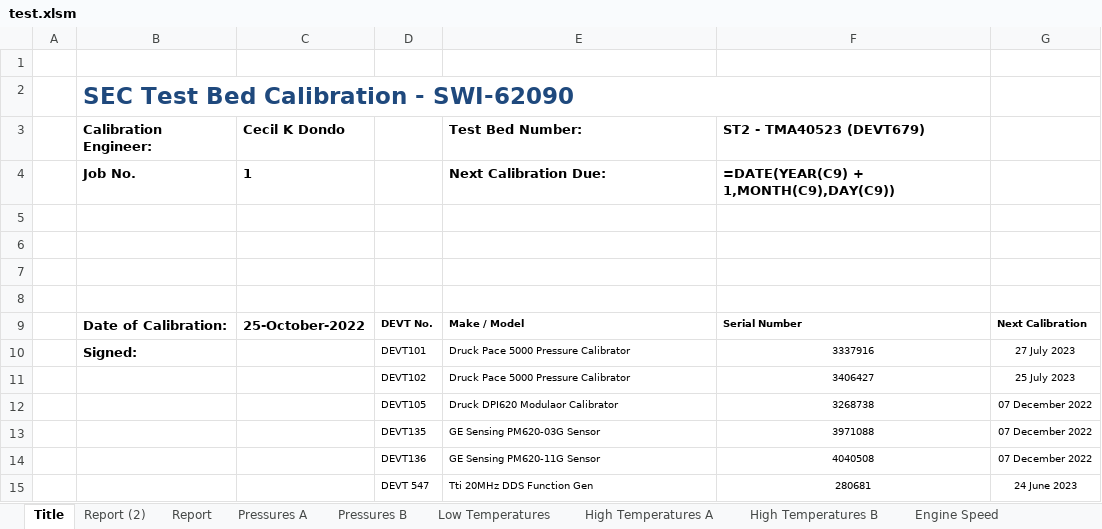
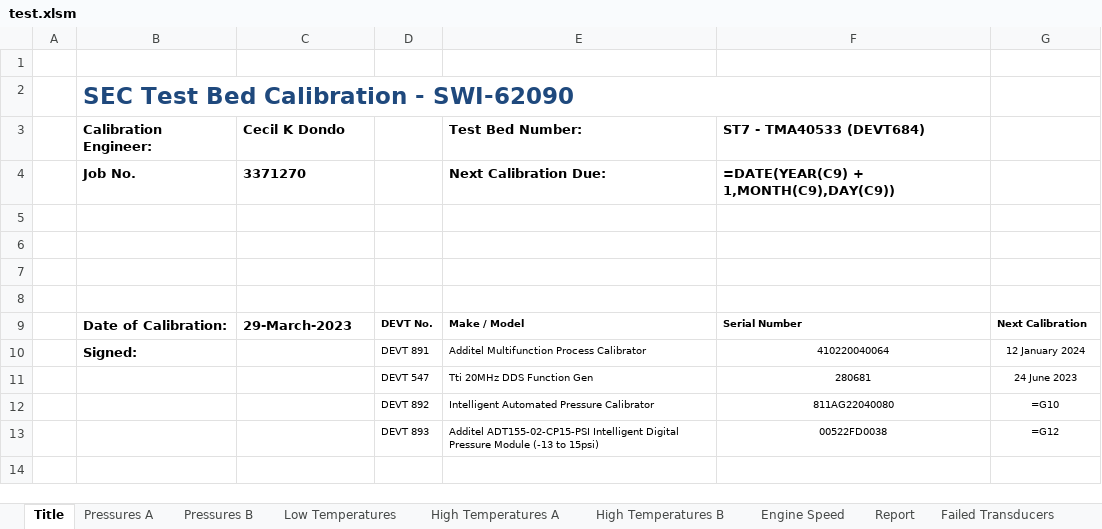
Before and after one commit to xieminwo/Report-Generator, an Excel workbook: test.xlsm, sheet Title, drawn as a sheet; values as stored, in another font and other column widths than the file's, no borders; formulas without a stored value are shown as written; removed rows and columns are numbered as before the commit, all else as after; the diff names each change by its address in the sheet, - before the commit and + after, or states it on an @@ line.

Commit message:
Added a File Dialog
This prompts the user to select the Calibration Sheet to be used

```diff
--- a/test.xlsm (sheet Title)
+++ b/test.xlsm (sheet Title)
-sheet tab: Report (2)
@@ sheet tab order changed: Title | Pressures A | Pressures B | Low Temperatures | High Temperatures A | High Temperatures B | Engine Speed | Report | Failed Transducers @@
-F3: ST2 - TMA40523 (DEVT679)
+F3: ST7 - TMA40533 (DEVT684)
-C4 (Cecil K Dondo): 1
+C4 (Cecil K Dondo): 3371270
-C9 (Cecil K Dondo): 25-October-2022
+C9 (Cecil K Dondo): 29-March-2023
-row 10:  | Signed: |  | DEVT101 | Druck Pace 5000 Pressure Calibrator | 3337916 | 27 July 2023
-row 11:  |  |  | DEVT102 | Druck Pace 5000 Pressure Calibrator | 3406427 | 25 July 2023
-row 12:  |  |  | DEVT105 | Druck DPI620 Modulaor Calibrator | 3268738 | 07 December 2022
-row 13:  |  |  | DEVT135 | GE Sensing PM620-03G Sensor | 3971088 | 07 December 2022
-row 14:  |  |  | DEVT136 | GE Sensing PM620-11G Sensor | 4040508 | 07 December 2022
+row 10:  | Signed: |  | DEVT 891 | Additel Multifunction Process Calibrator | 410220040064 | 12 January 2024
+row 12:  |  |  | DEVT 892 | Intelligent Automated Pressure Calibrator | 811AG22040080 | =G10
+row 13:  |  |  | DEVT 893 | Additel ADT155-02-CP15-PSI Intelligent Digital Pressure Module (-13 to 15psi) | 00522FD0038 | =G12
```
Also changed, not shown: sheet Pressures B, sheet Pressures A, sheet Report, sheet High Temperatures A, sheet Low Temperatures, sheet High Temperatures B, 2 more sheets, other sheet tabs, 1 other file.
